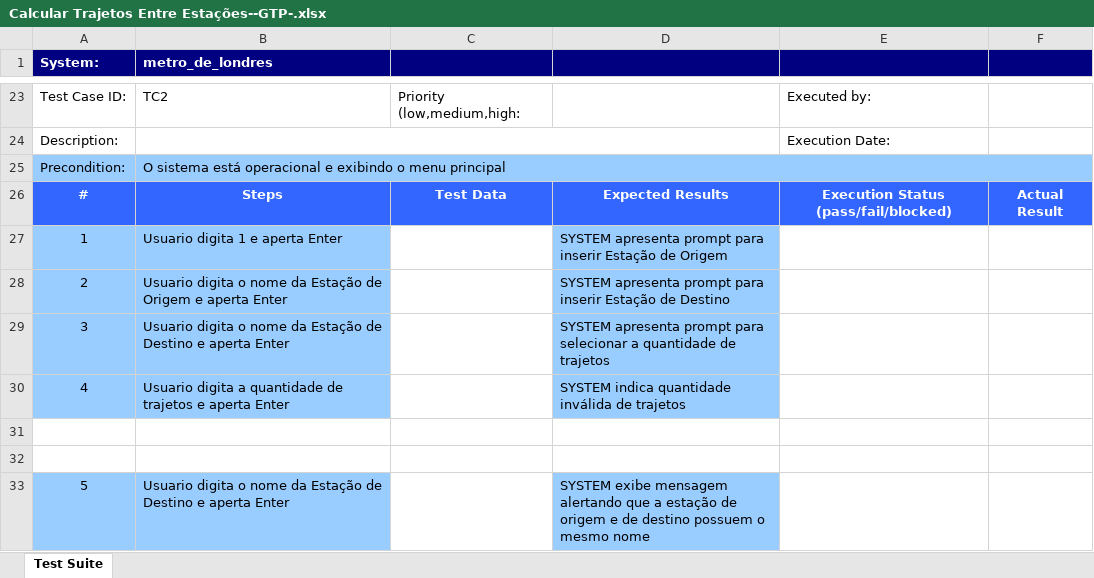
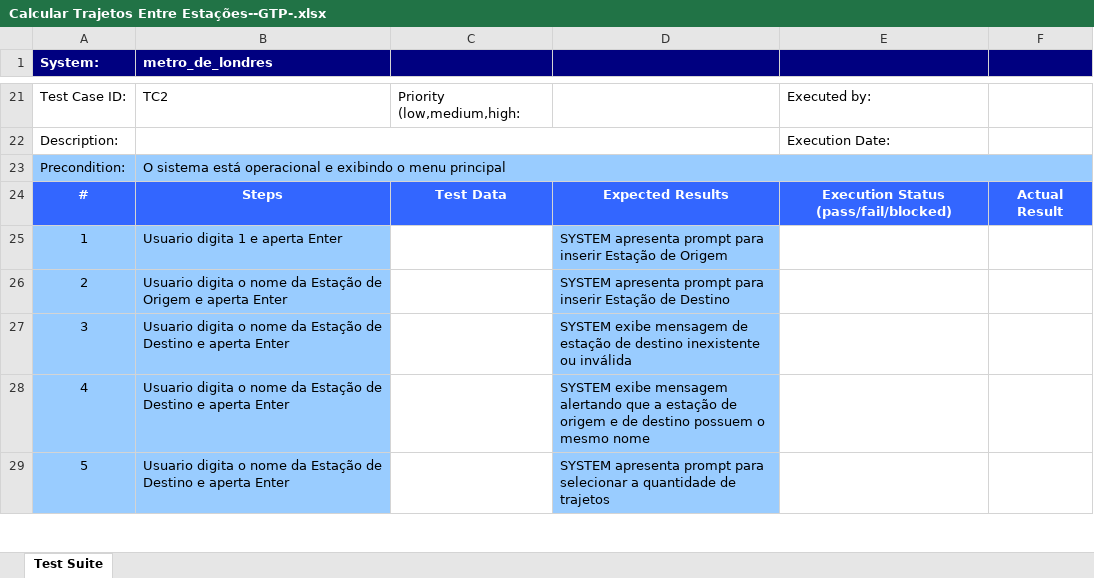
Before and after one commit to vevgrupo01/ap03, an Excel workbook: output/xlsx/Calcular Trajetos Entre Estações--GTP-.xlsx, sheet Test Suite, drawn as a sheet; only a part is shown, gaps mark what is left out; values as stored, in another font and other column widths than the file's, no borders; removed rows and columns are numbered as before the commit, all else as after; the diff covers the shown part only; the diff names each change by its address in the sheet, - before the commit and + after, or states it on an @@ line.

```diff
--- a/output/xlsx/Calcular Trajetos Entre Estações--GTP-.xlsx (sheet Test Suite)
+++ b/output/xlsx/Calcular Trajetos Entre Estações--GTP-.xlsx (sheet Test Suite)
@@ row 29 moved to row 202: 3 @@
+row 27: 3 | Usuario digita o nome da Estação de Destino e aperta Enter |  | SYSTEM exibe mensagem de estação de destino inexistente ou inválida
-B28 (metro_de_londres): Usuario digita a quantidade de trajetos e aperta…
+B28 (metro_de_londres): Usuario digita o nome da Estação de Destino e aperta…
-D28: SYSTEM indica quantidade inválida de trajetos
+D28: SYSTEM exibe mensagem alertando que a estação de origem e de destino possuem o mesmo nome
-row 31: (empty)
-row 32: (empty)
-D29: SYSTEM exibe mensagem alertando que a estação de origem e de destino possuem o mesmo nome
+D29: SYSTEM apresenta prompt para selecionar a quantidade de trajetos
```
Also changed, not shown: 89 added rows, 16 removed rows, 4 moved rows, 60 edited cells, cell formats and merged cells elsewhere in this sheet, output/xlsx/Calcular Trajetos Entre Estações--ART-.xlsx, output/xlsx/Calcular Trajetos Entre Estações--Complete-.xlsx, 6 other files.
